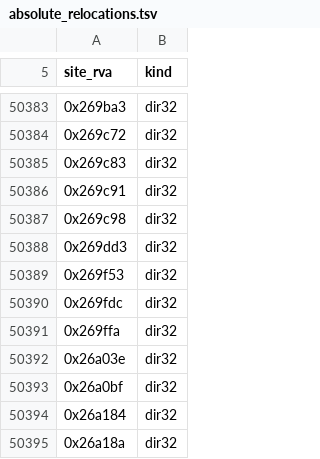
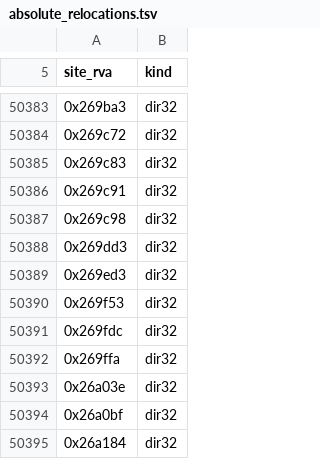
Before and after one commit to sushi-shi/hobbit-decomp, a TSV file: config/retail/absolute_relocations.tsv, drawn as a sheet; only a part is shown, gaps mark what is left out; the shorter side is filled out with more unchanged rows; the diff names each change by its address in the sheet, - before the commit and + after, or states it on an @@ line.

```diff
--- a/config/retail/absolute_relocations.tsv
+++ b/config/retail/absolute_relocations.tsv
+row 50389: 0x269ed3 | dir32
```
Also changed, not shown: config/match_baseline.tsv, config/retail/data_compgen.tsv, 16 other files.
